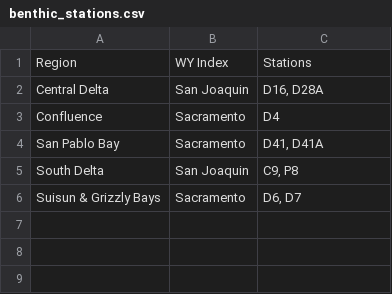
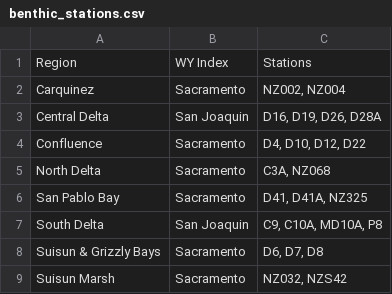
Before and after one commit to emp-dwr/emp-website, a CSV file: sections/benthic/tables/benthic_stations.csv, drawn as a sheet.

```diff
--- a/sections/benthic/tables/benthic_stations.csv
+++ b/sections/benthic/tables/benthic_stations.csv
@@ -1,6 +1,9 @@
 Region,WY Index,Stations
-Central Delta,San Joaquin,"D16, D28A"
-Confluence,Sacramento,D4
-San Pablo Bay,Sacramento,"D41, D41A"
-South Delta,San Joaquin,"C9, P8"
-Suisun & Grizzly Bays,Sacramento,"D6, D7"
+Carquinez,Sacramento,"NZ002, NZ004"
+Central Delta,San Joaquin,"D16, D19, D26, D28A"
+Confluence,Sacramento,"D4, D10, D12, D22"
+North Delta,Sacramento,"C3A, NZ068"
+San Pablo Bay,Sacramento,"D41, D41A, NZ325"
+South Delta,San Joaquin,"C9, C10A, MD10A, P8"
+Suisun & Grizzly Bays,Sacramento,"D6, D7, D8"
+Suisun Marsh,Sacramento,"NZ032, NZS42"
```
Also changed, not shown: 29 other files.
